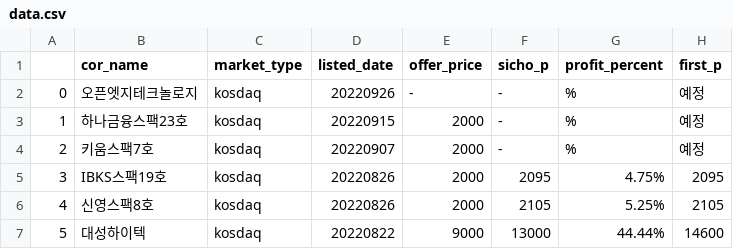
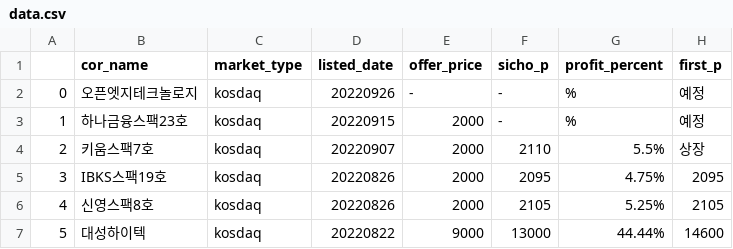
Before and after one commit to KIMHYUNSOO1999/Prediction-of-IPO-stock-price-using-chatbot, a CSV file: Crawling/data.csv, drawn as a sheet; only a part is shown.

```diff
--- a/Crawling/data.csv
+++ b/Crawling/data.csv
@@ -3,3 +3,3 @@
 1,하나금융스팩23호,kosdaq,20220915,2000,-,%,예정
-2,키움스팩7호,kosdaq,20220907,2000,-,%,예정
+2,키움스팩7호,kosdaq,20220907,2000,2110,5.5%,상장
 3,IBKS스팩19호,kosdaq,20220826,2000,2095,4.75%,2095
```
Also changed, not shown: 5 other files.
